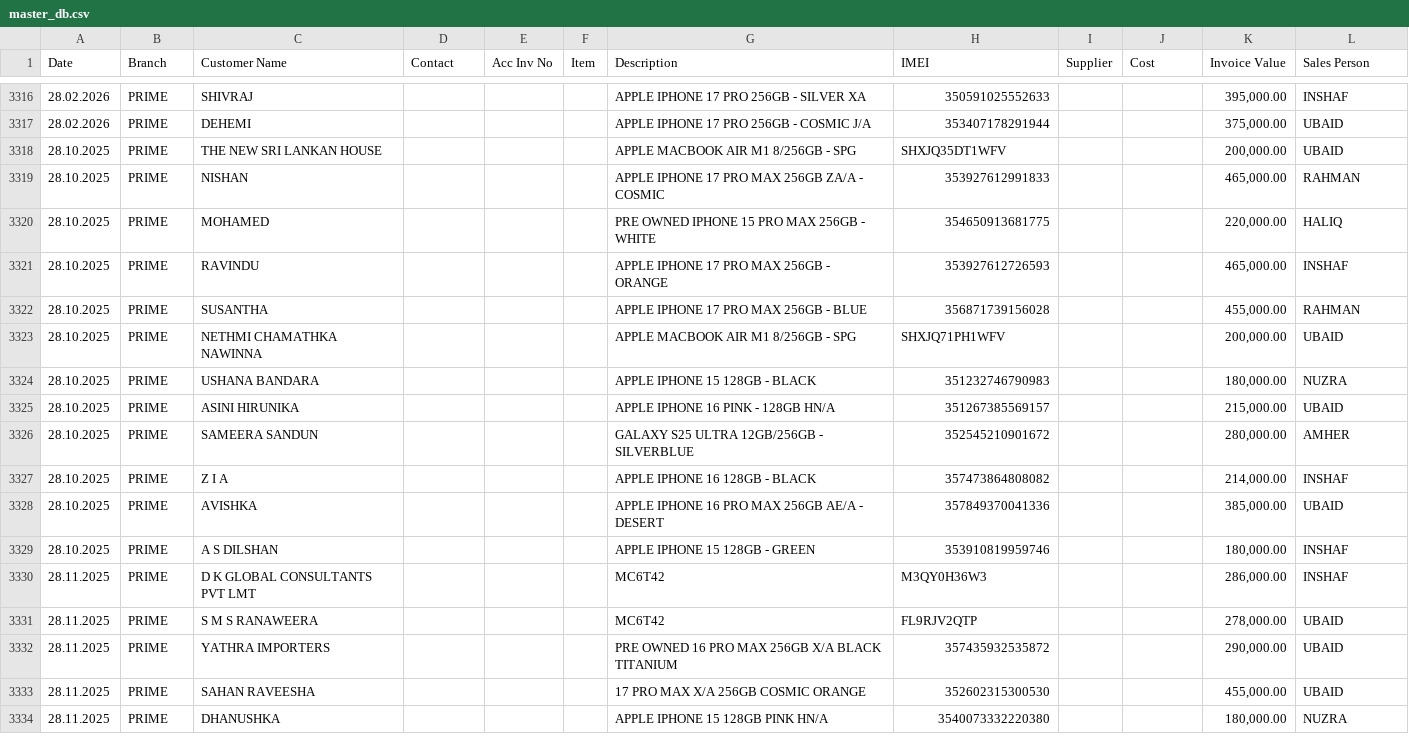
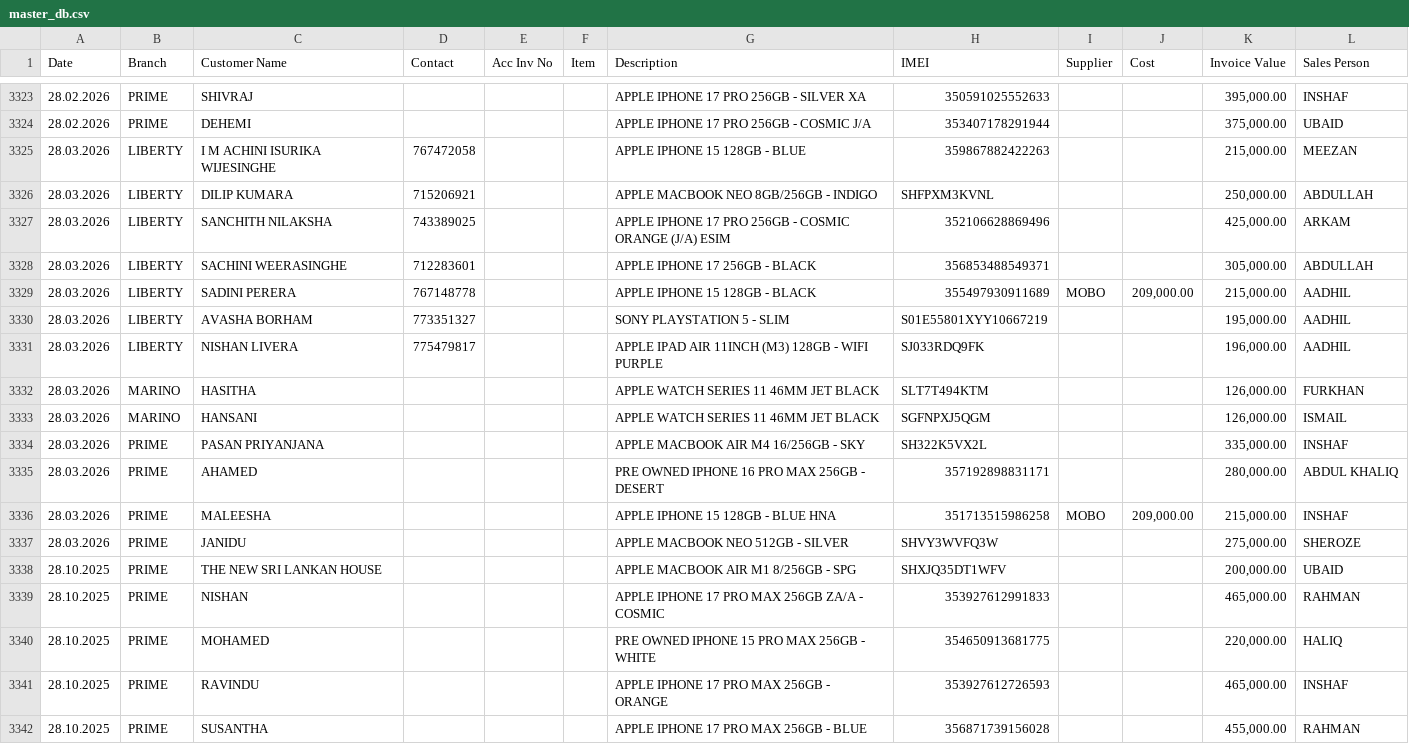
Before and after one commit to shaAhame/master_data, a CSV file: data/master_db.csv, drawn as a sheet; only a part is shown, gaps mark what is left out; the shorter side is filled out with more unchanged rows; the diff covers the shown part only.

```diff
--- a/data/master_db.csv
+++ b/data/master_db.csv
@@ -3317,2 +3324,15 @@ Date,Branch,Customer Name,Contact,Acc Inv No,Item,Description,IMEI,Supplier,Cost
 28.02.2026,PRIME,DEHEMI,,,,APPLE IPHONE 17 PRO 256GB - COSMIC J/A,353407178291944,,,"375,000.00",UBAID
+28.03.2026,LIBERTY,I M ACHINI ISURIKA WIJESINGHE,767472058,,,APPLE IPHONE 15 128GB - BLUE,359867882422263,,,"215,000.00",MEEZAN
+28.03.2026,LIBERTY,DILIP KUMARA,715206921,,,APPLE MACBOOK NEO 8GB/256GB - INDIGO,SHFPXM3KVNL,,,"250,000.00",ABDULLAH
+28.03.2026,LIBERTY,SANCHITH NILAKSHA,743389025,,,APPLE IPHONE 17 PRO 256GB - COSMIC ORANGE  (J/A) ESIM,352106628869496,,,"425,000.00",ARKAM
+28.03.2026,LIBERTY,SACHINI WEERASINGHE,712283601,,,APPLE IPHONE 17 256GB - BLACK,356853488549371,,,"305,000.00",ABDULLAH
+28.03.2026,LIBERTY, SADINI PERERA,767148778,,,APPLE IPHONE 15 128GB - BLACK,355497930911689,MOBO,"209,000.00","215,000.00",AADHIL
+28.03.2026,LIBERTY,AVASHA BORHAM,773351327,,,SONY PLAYSTATION 5 - SLIM,S01E55801XYY10667219,,,"195,000.00",AADHIL
+28.03.2026,LIBERTY,NISHAN LIVERA ,775479817,,,APPLE IPAD AIR 11INCH (M3) 128GB - WIFI PURPLE ,SJ033RDQ9FK,,,"196,000.00",AADHIL
+28.03.2026,MARINO,HASITHA,,,,APPLE WATCH SERIES 11 46MM JET BLACK,SLT7T494KTM,,,"126,000.00",FURKHAN
+28.03.2026,MARINO,HANSANI,,,,APPLE WATCH SERIES 11 46MM JET BLACK,SGFNPXJ5QGM,,,"126,000.00",ISMAIL
+28.03.2026,PRIME,PASAN PRIYANJANA,,,,APPLE MACBOOK AIR M4 16/256GB - SKY,SH322K5VX2L,,,"335,000.00",INSHAF
+28.03.2026,PRIME,AHAMED,,,,PRE OWNED IPHONE 16 PRO MAX 256GB - DESERT,357192898831171,,,"280,000.00",ABDUL KHALIQ
+28.03.2026,PRIME,MALEESHA,,,,APPLE IPHONE 15 128GB - BLUE HNA,351713515986258,MOBO,"209,000.00","215,000.00",INSHAF
+28.03.2026,PRIME,JANIDU,,,,APPLE MACBOOK NEO 512GB - SILVER,SHVY3WVFQ3W,,,"275,000.00",SHEROZE
 28.10.2025,PRIME,THE NEW SRI LANKAN HOUSE,,,,APPLE MACBOOK AIR M1 8/256GB - SPG,SHXJQ35DT1WFV,,,"200,000.00",UBAID
```
Also changed, not shown: 7 added rows elsewhere in this file.
